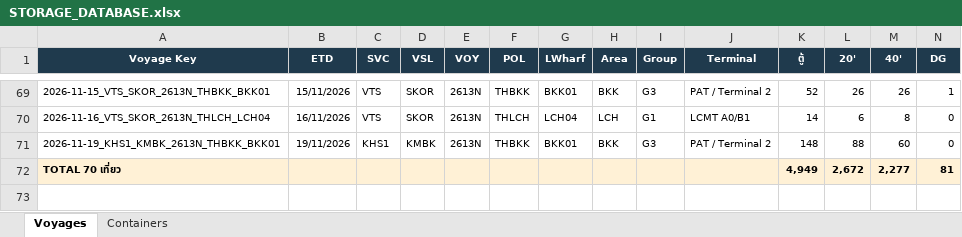
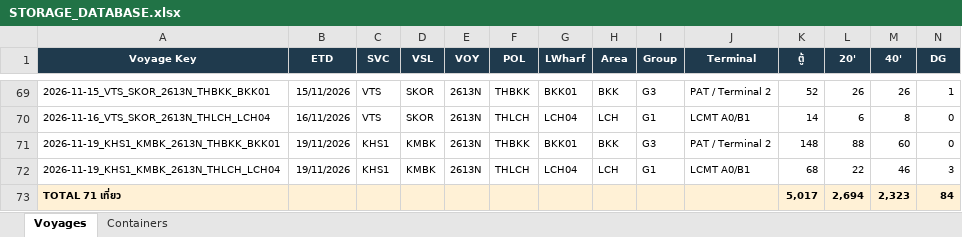
Before and after one commit to sirichai1265/hal-storage-calculator, an Excel workbook: DATABASE/STORAGE_DATABASE.xlsx, sheet Voyages, drawn as a sheet; only a part is shown, gaps mark what is left out; values as stored, in another font and other column widths than the file's, no borders; removed rows and columns are numbered as before the commit, all else as after; rows hold the shown columns only; the diff names each change by its address in the sheet, - before the commit and + after, or states it on an @@ line.

```diff
--- a/DATABASE/STORAGE_DATABASE.xlsx (sheet Voyages)
+++ b/DATABASE/STORAGE_DATABASE.xlsx (sheet Voyages)
-row 72: TOTAL 70 เที่ยว |  |  |  |  |  |  |  |  |  | 4,949 | 2,672 | 2,277 | 81
+row 72: 2026-11-19_KHS1_KMBK_2613N_THLCH_LCH04 | 19/11/2026 | KHS1 | KMBK | 2613N | THLCH | LCH04 | LCH | G1 | LCMT A0/B1 | 68 | 22 | 46 | 3
+row 73: TOTAL 71 เที่ยว |  |  |  |  |  |  |  |  |  | 5,017 | 2,694 | 2,323 | 84
```
Also changed, not shown: sheet Containers, 6 other files.
